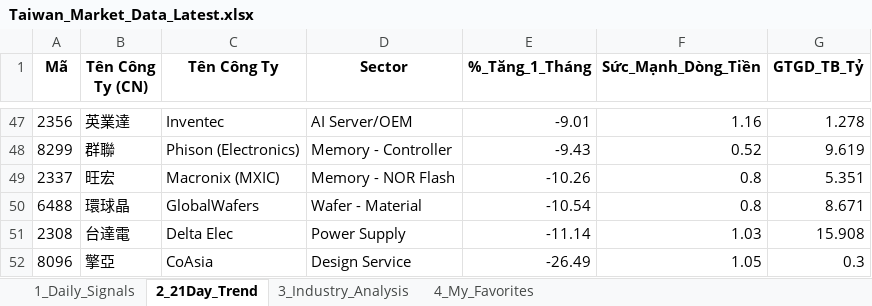
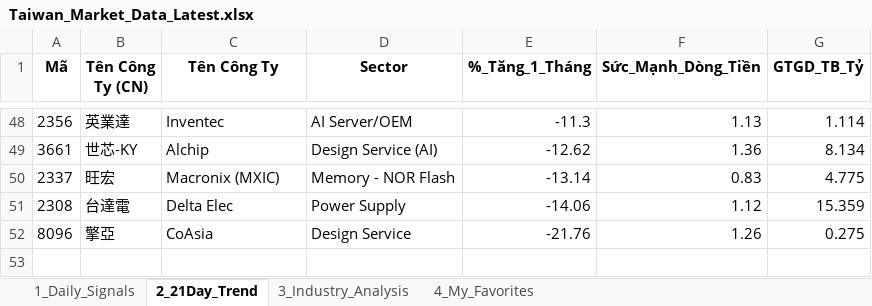
Before and after one commit to chipmoon/dashboard-tw, an Excel workbook: Taiwan_Market_Data_Latest.xlsx, sheet 2_21Day_Trend, drawn as a sheet; only a part is shown, gaps mark what is left out; values as stored, in another font and other column widths than the file's, no borders; removed rows and columns are numbered as before the commit, all else as after; the diff covers the shown part only; the diff names each change by its address in the sheet, - before the commit and + after, or states it on an @@ line.

```diff
--- a/Taiwan_Market_Data_Latest.xlsx (sheet 2_21Day_Trend)
+++ b/Taiwan_Market_Data_Latest.xlsx (sheet 2_21Day_Trend)
-E48 (%_Tăng_1_Tháng): -9.01
+E48 (%_Tăng_1_Tháng): -11.3
-F48 (Sức_Mạnh_Dòng_Tiền): 1.16
+F48 (Sức_Mạnh_Dòng_Tiền): 1.13
-G48 (GTGD_TB_Tỷ): 1.278
+G48 (GTGD_TB_Tỷ): 1.114
-row 48: 8299 | 群聯 | Phison (Electronics) | Memory - Controller | -9.43 | 0.52 | 9.619
+row 49: 3661 | 世芯-KY | Alchip | Design Service (AI) | -12.62 | 1.36 | 8.134
-E50 (%_Tăng_1_Tháng): -10.26
+E50 (%_Tăng_1_Tháng): -13.14
-F50 (Sức_Mạnh_Dòng_Tiền): 0.8
+F50 (Sức_Mạnh_Dòng_Tiền): 0.83
-G50 (GTGD_TB_Tỷ): 5.351
+G50 (GTGD_TB_Tỷ): 4.775
-row 50: 6488 | 環球晶 | GlobalWafers | Wafer - Material | -10.54 | 0.8 | 8.671
-E51 (%_Tăng_1_Tháng): -11.14
+E51 (%_Tăng_1_Tháng): -14.06
-F51 (Sức_Mạnh_Dòng_Tiền): 1.03
+F51 (Sức_Mạnh_Dòng_Tiền): 1.12
-G51 (GTGD_TB_Tỷ): 15.908
+G51 (GTGD_TB_Tỷ): 15.359
-E52 (%_Tăng_1_Tháng): -26.49
+E52 (%_Tăng_1_Tháng): -21.76
-F52 (Sức_Mạnh_Dòng_Tiền): 1.05
+F52 (Sức_Mạnh_Dòng_Tiền): 1.26
-G52 (GTGD_TB_Tỷ): 0.3
+G52 (GTGD_TB_Tỷ): 0.275
```
Also changed, not shown: 27 added rows, 26 removed rows and 57 edited cells elsewhere in this sheet, sheet 1_Daily_Signals, sheet 3_Industry_Analysis, sheet 4_My_Favorites.
